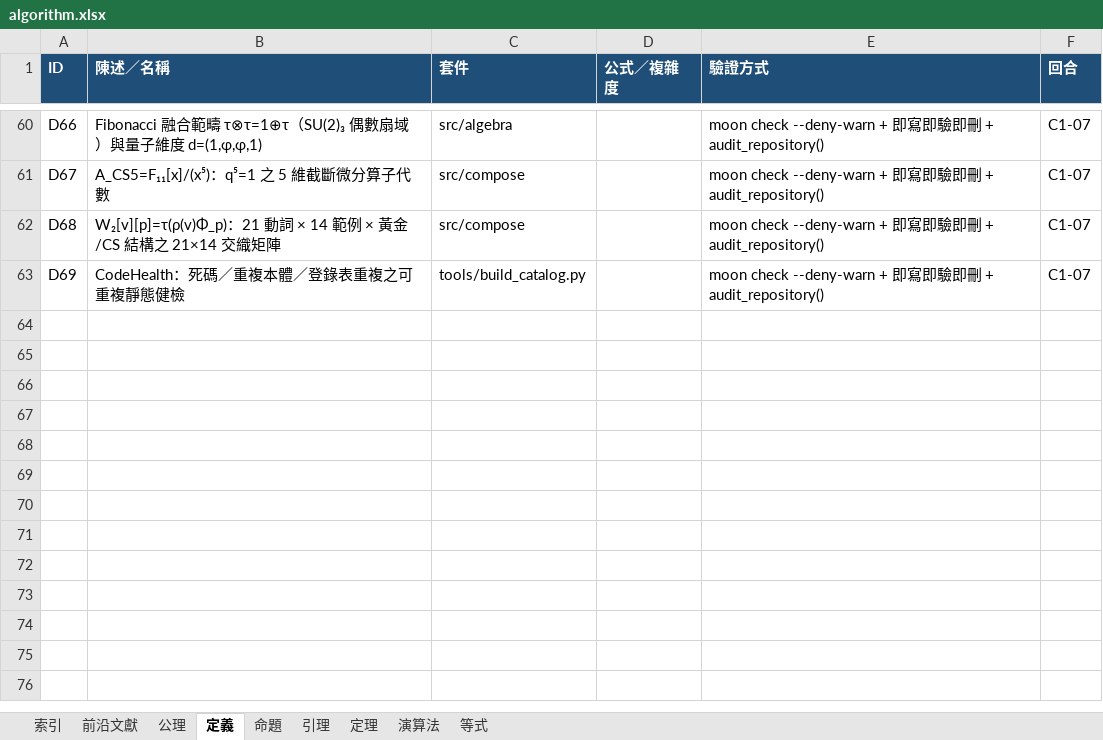
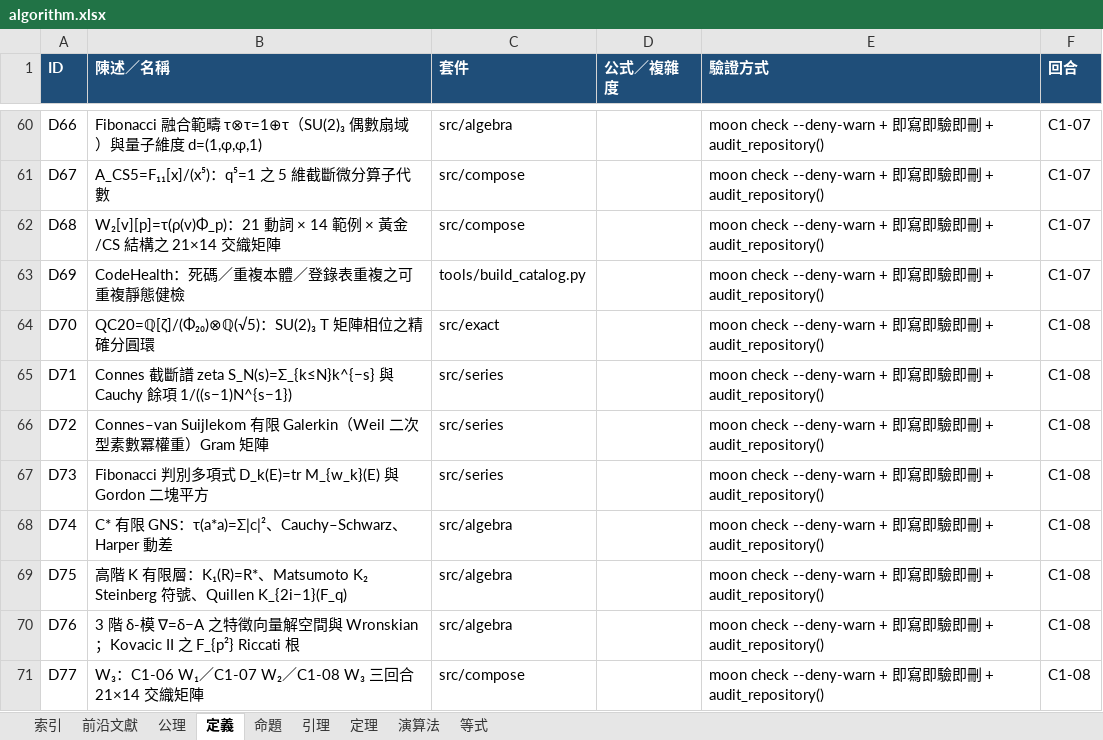
Before and after one commit to algorithms10000/algo3, an Excel workbook: algorithm.xlsx, sheet 定義, drawn as a sheet; only a part is shown, gaps mark what is left out; values as stored, in another font and other column widths than the file's, no borders; the diff names each change by its address in the sheet, - before the commit and + after, or states it on an @@ line.

```diff
--- a/algorithm.xlsx (sheet 定義)
+++ b/algorithm.xlsx (sheet 定義)
+row 64: D70 | QC20=ℚ[ζ]/(Φ₂₀)⊗ℚ(√5)：SU(2)₃ T 矩陣相位之精確分圓環 | src/exact |  | moon check --deny-warn + 即寫即驗即刪 + audit_repository() | C1-08
+row 65: D71 | Connes 截斷譜 zeta S_N(s)=Σ_{k≤N}k^{−s} 與 Cauchy 餘項 1/((s−1)N^{s−1}) | src/series |  | moon check --deny-warn + 即寫即驗即刪 + audit_repository() | C1-08
+row 66: D72 | Connes–van Suijlekom 有限 Galerkin（Weil 二次型素數冪權重）Gram 矩陣 | src/series |  | moon check --deny-warn + 即寫即驗即刪 + audit_repository() | C1-08
+row 67: D73 | Fibonacci 判別多項式 D_k(E)=tr M_{w_k}(E) 與 Gordon 二塊平方 | src/series |  | moon check --deny-warn + 即寫即驗即刪 + audit_repository() | C1-08
+row 68: D74 | C* 有限 GNS：τ(a*a)=Σ|c|²、Cauchy–Schwarz、Harper 動差 | src/algebra |  | moon check --deny-warn + 即寫即驗即刪 + audit_repository() | C1-08
+row 69: D75 | 高階 K 有限層：K₁(R)=R*、Matsumoto K₂ Steinberg 符號、Quillen K_{2i−1}(F_q) | src/algebra |  | moon check --deny-warn + 即寫即驗即刪 + audit_repository() | C1-08
+row 70: D76 | 3 階 δ-模 ∇=δ−A 之特徵向量解空間與 Wronskian；Kovacic II 之 F_{p²} Riccati 根 | src/algebra |  | moon check --deny-warn + 即寫即驗即刪 + audit_repository() | C1-08
+row 71: D77 | W₃：C1-06 W₁／C1-07 W₂／C1-08 W₃ 三回合 21×14 交織矩陣 | src/compose |  | moon check --deny-warn + 即寫即驗即刪 + audit_repository() | C1-08
```
Also changed, not shown: sheet 等式, sheet 演算法, sheet 定理, sheet 前沿文獻, sheet 索引, 22 other files.
